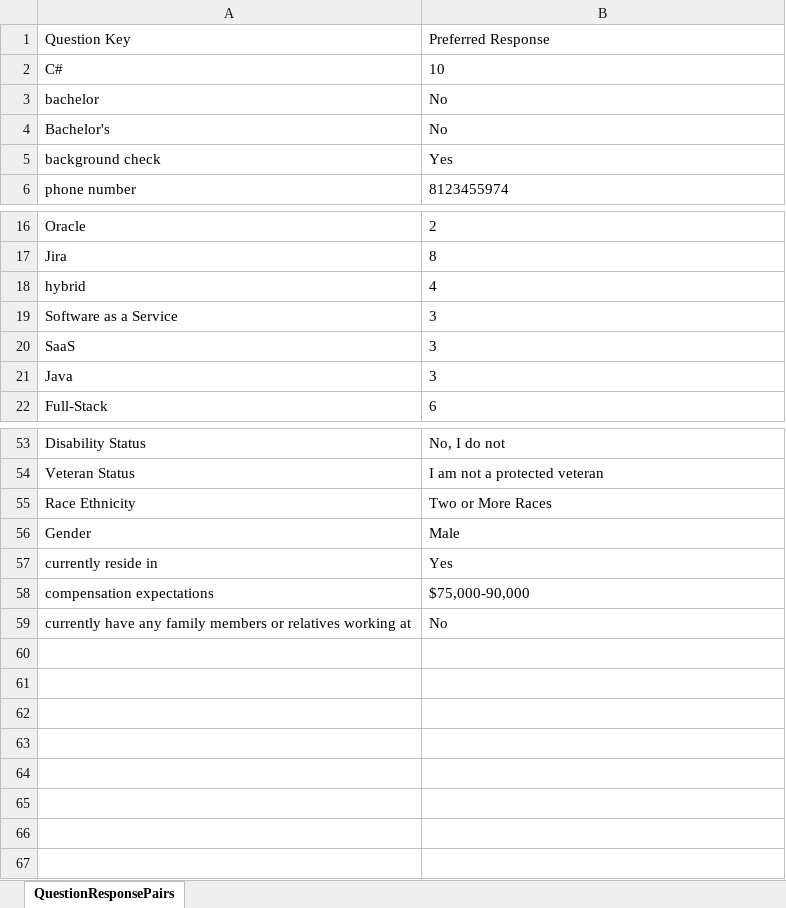
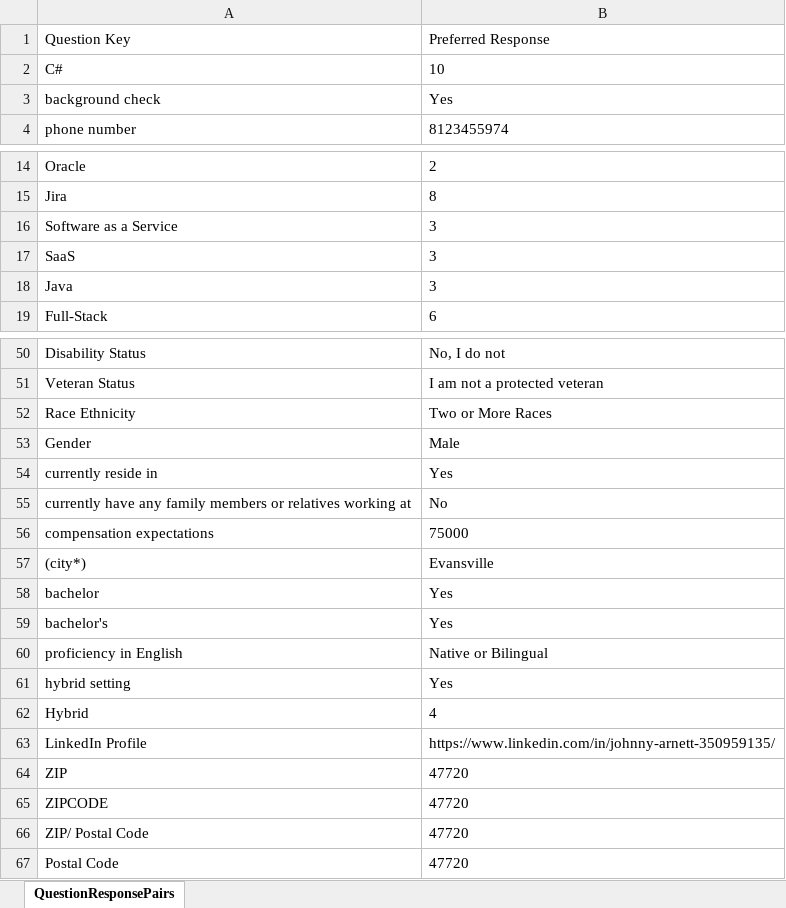
Before and after one commit to jlarnett/JSeekerBot, an Excel workbook: QuestionResponseFiles/qr_mapping.xlsx, sheet QuestionResponsePairs, drawn as a sheet; only a part is shown, gaps mark what is left out; values as stored, in another font and other column widths than the file's, no borders; removed rows and columns are numbered as before the commit, all else as after; the diff names each change by its address in the sheet, - before the commit and + after, or states it on an @@ line.

```diff
--- a/QuestionResponseFiles/qr_mapping.xlsx (sheet QuestionResponsePairs)
+++ b/QuestionResponseFiles/qr_mapping.xlsx (sheet QuestionResponsePairs)
-row 3: bachelor | No
-row 4: Bachelor's | No
-row 18: hybrid | 4
-row 58: compensation expectations | $75,000-90,000
+row 56: compensation expectations | 75000
+row 57: (city*) | Evansville
+row 58: bachelor | Yes
+row 59: bachelor's | Yes
+row 60: proficiency in English | Native or Bilingual
+row 61: hybrid setting | Yes
+row 62: Hybrid | 4
+row 63: LinkedIn Profile | https://www.linkedin.com/in/johnny-arnett-350959135/
+row 64: ZIP | 47720
+row 65: ZIPCODE | 47720
+row 66: ZIP/ Postal Code | 47720
+row 67: Postal Code | 47720
```
Also changed, not shown: 13 other files.
